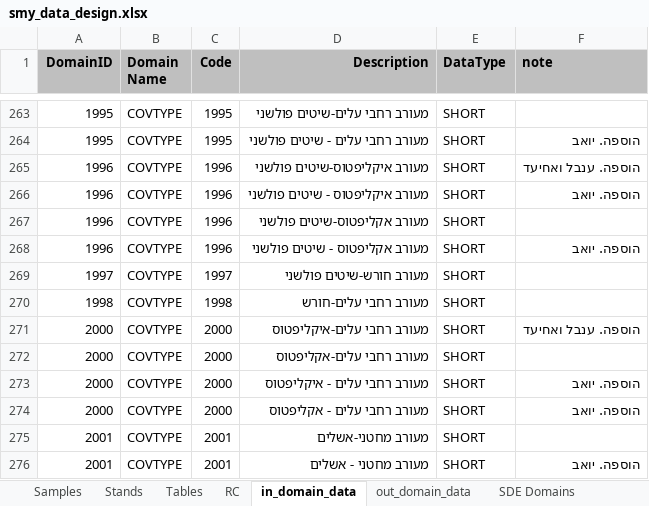
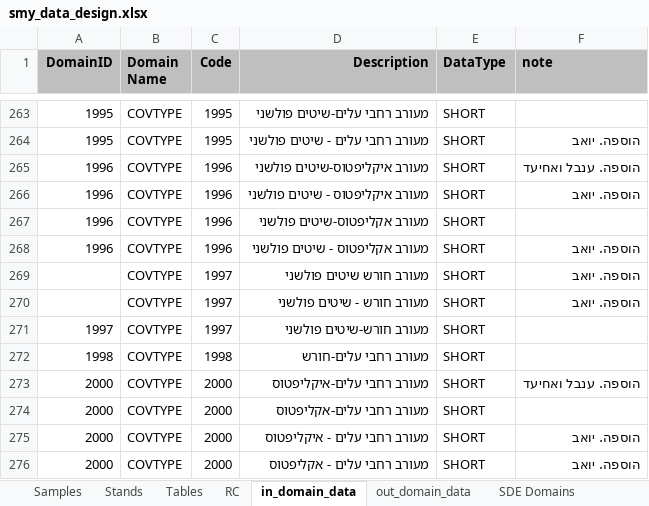
Before and after one commit to keren-harel/Deshe, an Excel workbook: smy2kkl2/smy2kkl/AppData/smy_data_design.xlsx, sheet in_domain_data, drawn as a sheet; only a part is shown, gaps mark what is left out; the shorter side is filled out with more unchanged rows; values as stored, in another font and other column widths than the file's, no borders; the diff names each change by its address in the sheet, - before the commit and + after, or states it on an @@ line.

Commit message:
מעורב חורש שיטים פולשני

```diff
--- a/smy2kkl2/smy2kkl/AppData/smy_data_design.xlsx (sheet in_domain_data)
+++ b/smy2kkl2/smy2kkl/AppData/smy_data_design.xlsx (sheet in_domain_data)
+row 269:  | COVTYPE | 1997 | מעורב חורש שיטים פולשני | SHORT | הוספה. יואב
+row 270:  | COVTYPE | 1997 | מעורב חורש - שיטים פולשני | SHORT | הוספה. יואב
```
